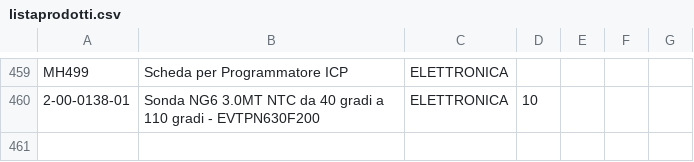
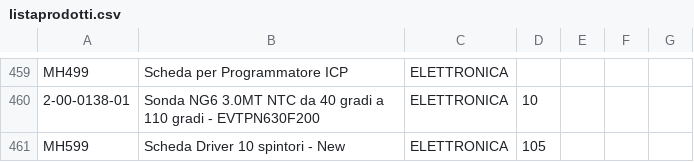
Before and after one commit to MicorhardAss/mhricambi, a CSV file: listaprodotti.csv, drawn as a sheet; only a part is shown, gaps mark what is left out.

Commit message:
Update listaprodotti.csv

```diff
--- a/listaprodotti.csv
+++ b/listaprodotti.csv
@@ -460 +460,2 @@ MH499,Scheda per Programmatore ICP,ELETTRONICA,
 2-00-0138-01,Sonda NG6 3.0MT  NTC da 40 gradi a 110 gradi - EVTPN630F200,ELETTRONICA,10
+MH599,Scheda Driver 10 spintori - New,ELETTRONICA,105
```
